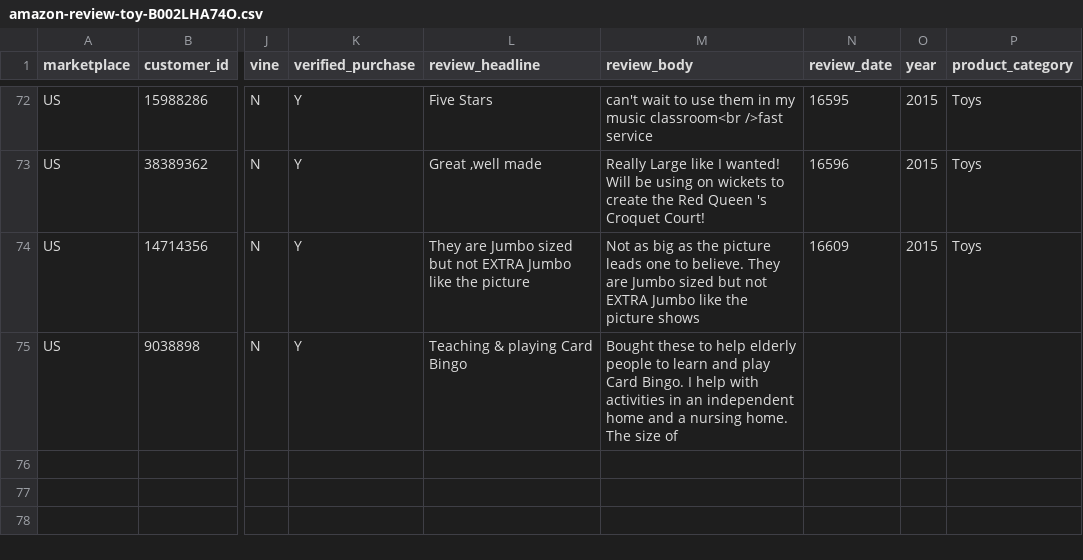
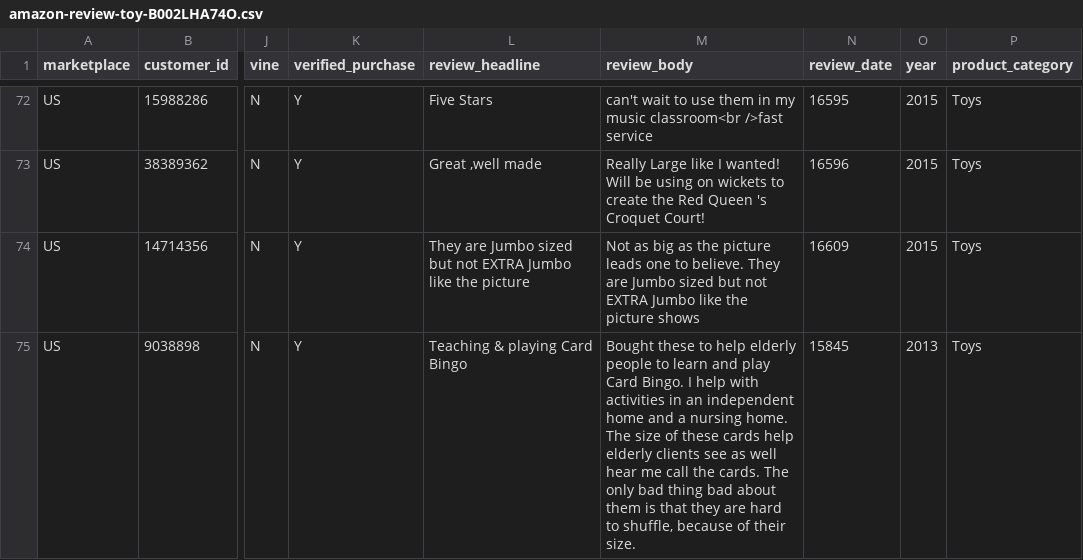
Before and after one commit to reapersy/serverless-nlp-solution-cdk, a CSV file: script/simulation/data/amazon-review-toy-B002LHA74O.csv, drawn as a sheet; only a part is shown, gaps mark what is left out; the diff covers the shown part only; the diff names each change by its address in the sheet, - before the commit and + after, or states it on an @@ line.

Commit message:
Update demo page

```diff
--- a/script/simulation/data/amazon-review-toy-B002LHA74O.csv
+++ b/script/simulation/data/amazon-review-toy-B002LHA74O.csv
-M75 (review_body): …size of
+M75 (review_body): …size of these cards help elderly clients see as well hear me call the cards. The only bad thing bad about them is that they are hard to shuffle, because of their size.
-N75 (review_date): (empty)
+N75 (review_date): 15845
-O75 (year): (empty)
+O75 (year): 2013
-P75 (product_category): (empty)
+P75 (product_category): Toys
```
Also changed, not shown: 1 added row elsewhere in this file.
